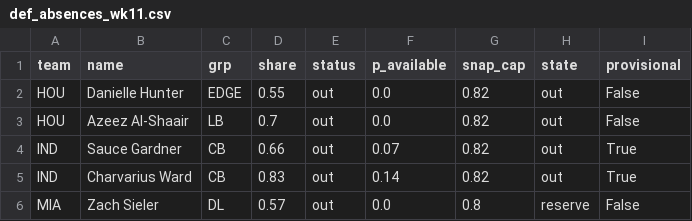
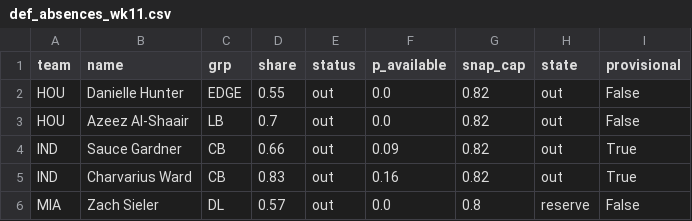
Before and after one commit to dhanani1/dwain-coverage-data, a CSV file: def_absences_wk11.csv, drawn as a sheet.

```diff
--- a/def_absences_wk11.csv
+++ b/def_absences_wk11.csv
@@ -3,4 +3,4 @@ HOU,Danielle Hunter,EDGE,0.55,out,0.0,0.82,out,False
 HOU,Azeez Al-Shaair,LB,0.7,out,0.0,0.82,out,False
-IND,Sauce Gardner,CB,0.66,out,0.07,0.82,out,True
-IND,Charvarius Ward,CB,0.83,out,0.14,0.82,out,True
+IND,Sauce Gardner,CB,0.66,out,0.09,0.82,out,True
+IND,Charvarius Ward,CB,0.83,out,0.16,0.82,out,True
 MIA,Zach Sieler,DL,0.57,out,0.0,0.8,reserve,False
```
Also changed, not shown: 2 other files.
